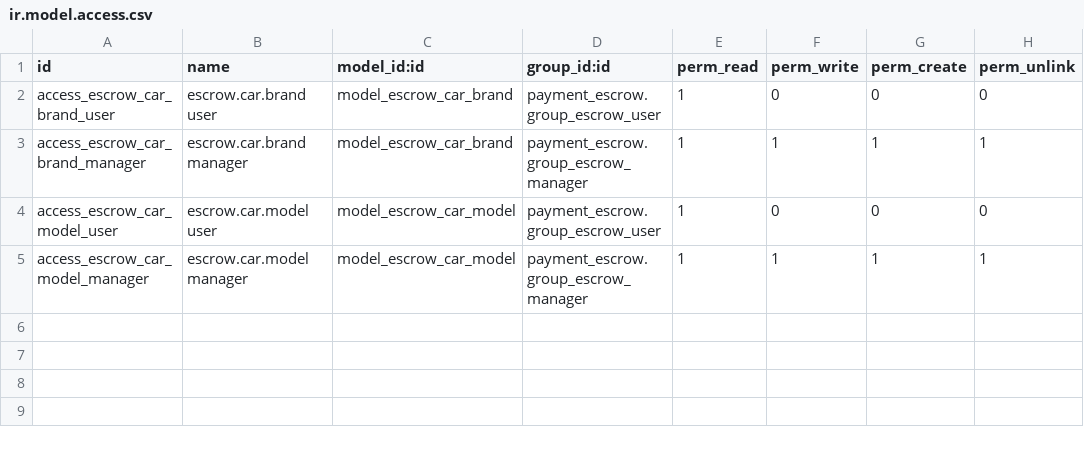
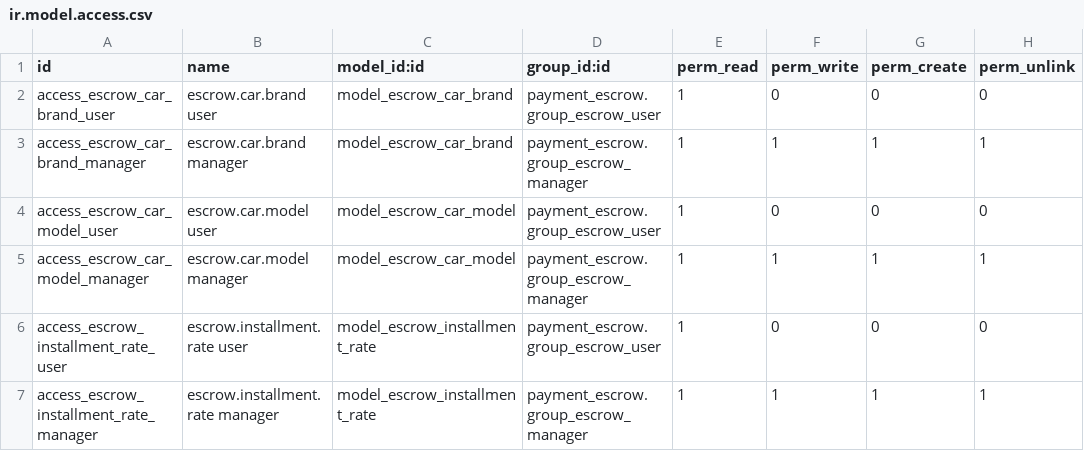
Before and after one commit to projetgrup/payment-service, a CSV file: payment_escrow/security/ir.model.access.csv, drawn as a sheet.

```diff
--- a/payment_escrow/security/ir.model.access.csv
+++ b/payment_escrow/security/ir.model.access.csv
@@ -5 +5,3 @@ access_escrow_car_model_user,escrow.car.model user,model_escrow_car_model,paymen
 access_escrow_car_model_manager,escrow.car.model manager,model_escrow_car_model,payment_escrow.group_escrow_manager,1,1,1,1
+access_escrow_installment_rate_user,escrow.installment.rate user,model_escrow_installment_rate,payment_escrow.group_escrow_user,1,0,0,0
+access_escrow_installment_rate_manager,escrow.installment.rate manager,model_escrow_installment_rate,payment_escrow.group_escrow_manager,1,1,1,1
```
Also changed, not shown: 50 other files.
